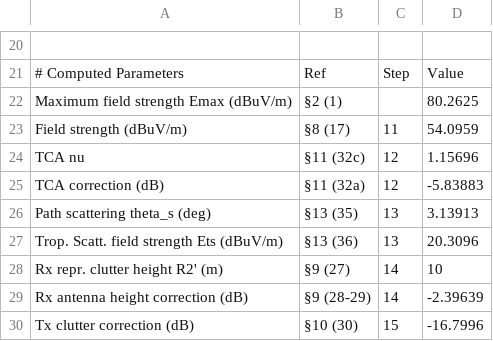
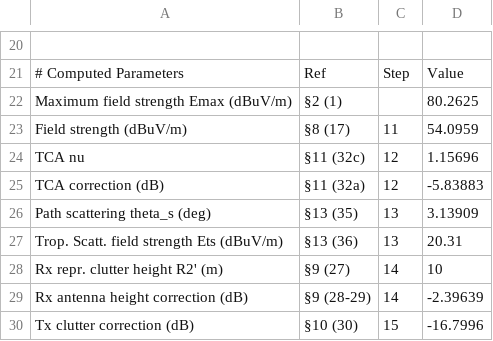
Before and after one commit to eeveetza/p1546, a CSV file: matlab/validation_results/misc_1_log.csv, drawn as a sheet; only a part is shown, gaps mark what is left out.

```diff
--- a/matlab/validation_results/misc_1_log.csv
+++ b/matlab/validation_results/misc_1_log.csv
@@ -25,4 +25,4 @@ TCA nu,§11 (32c),12,1.15696,
 TCA correction (dB),§11 (32a),12,-5.83883,
-Path scattering theta_s (deg),§13 (35),13,3.13913,
-Trop. Scatt. field strength Ets (dBuV/m),§13 (36),13,20.3096,
+Path scattering theta_s (deg),§13 (35),13,3.13909,
+Trop. Scatt. field strength Ets (dBuV/m),§13 (36),13,20.31,
 Rx repr. clutter height R2' (m),§9 (27),14,10,
```
Also changed, not shown: matlab/validation_results/b2iseac_land_10km_1_log.csv, matlab/validation_results/combined_results.csv, 29 other files.
